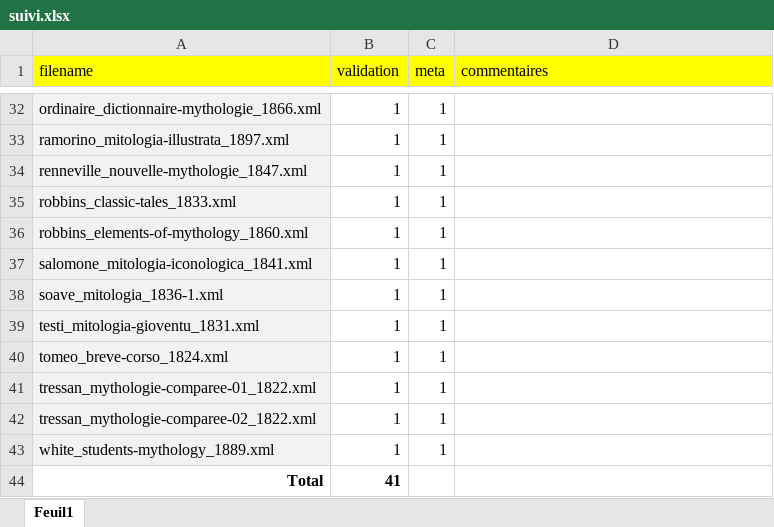
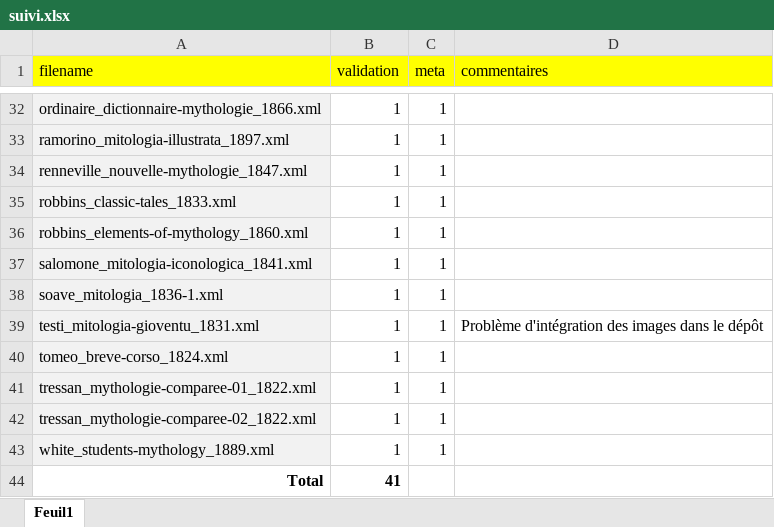
Before and after one commit to OBVIL/mythographie, an Excel workbook: suivi.xlsx, sheet Feuil1, drawn as a sheet; only a part is shown, gaps mark what is left out; values as stored, in another font and other column widths than the file's, no borders; the diff names each change by its address in the sheet, - before the commit and + after, or states it on an @@ line.

Commit message:
maj suivi, pb intégration des images de testi mitologia gioventu

```diff
--- a/suivi.xlsx (sheet Feuil1)
+++ b/suivi.xlsx (sheet Feuil1)
-D39 (commentaires): (empty)
+D39 (commentaires): Problème d'intégration des images dans le dépôt
```
